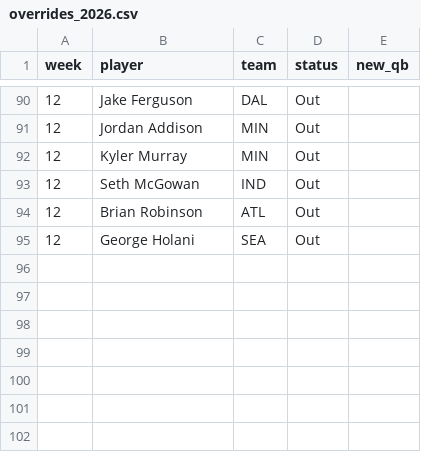
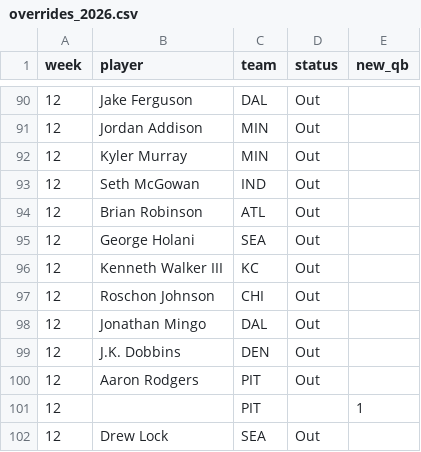
Before and after one commit to Mkhuriyakub/improper_fantasy_football_predictor, a CSV file: data/overrides_2026.csv, drawn as a sheet; only a part is shown, gaps mark what is left out; the diff names each change by its address in the sheet, - before the commit and + after, or states it on an @@ line.

```diff
--- a/data/overrides_2026.csv
+++ b/data/overrides_2026.csv
+row 96: 12 | Kenneth Walker III | KC | Out
+row 97: 12 | Roschon Johnson | CHI | Out
+row 98: 12 | Jonathan Mingo | DAL | Out
+row 99: 12 | J.K. Dobbins | DEN | Out
+row 100: 12 | Aaron Rodgers | PIT | Out
+row 101: 12 |  | PIT |  | 1
+row 102: 12 | Drew Lock | SEA | Out
```
Also changed, not shown: data/weather_2026_wk12.csv, results/board_2026_wk12.csv, 18 other files.
